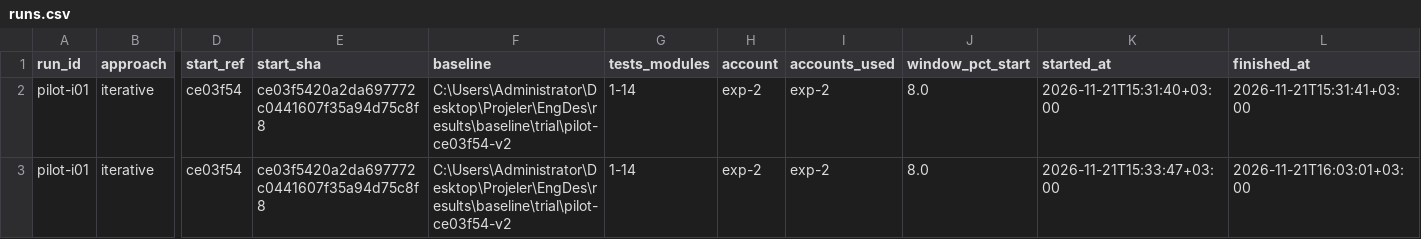
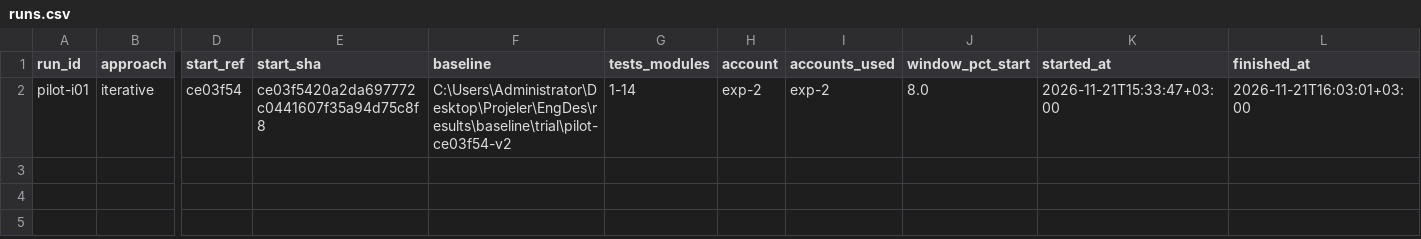
Before and after one commit to nisattm/refactoring-ai-generated-code, a CSV file: results/experiments/pilot/runs.csv, drawn as a sheet; only a part is shown, gaps mark what is left out; rows hold the shown columns only; the diff names each change by its address in the sheet, - before the commit and + after, or states it on an @@ line.

Commit message:
Week 5 pilot: drop the failed start of pilot-i01 (Docker not running)

```diff
--- a/results/experiments/pilot/runs.csv
+++ b/results/experiments/pilot/runs.csv
-row 2: pilot-i01 | iterative | ce03f54 | ce03f5420a2da697772c0441607f35a94d75c8f8 | C:\Users\Administrator\Desktop\Projeler\EngDes\results\baseline\trial\pilot-ce03f54-v2 | 1-14 | exp-2 | exp-2 | 8.0 | 2026-11-21T15:31:40+03:00 | 2026-11-21T15:31:41+03:00
```
